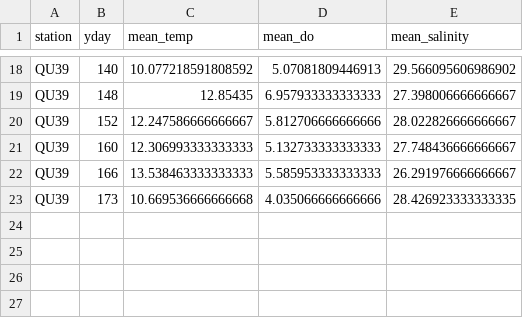
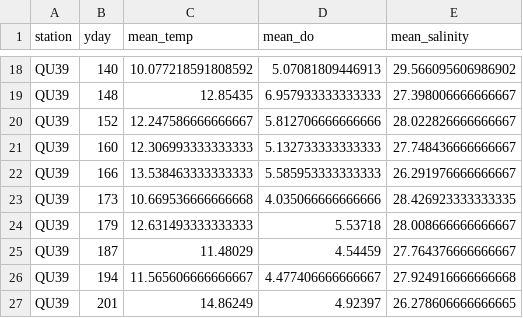
Before and after one commit to HakaiInstitute/jsp-in-season-reports, a CSV file: 2021_in_season_report/data/qu39_this_year.csv, drawn as a sheet; only a part is shown, gaps mark what is left out.

```diff
--- a/2021_in_season_report/data/qu39_this_year.csv
+++ b/2021_in_season_report/data/qu39_this_year.csv
@@ -23 +23,5 @@ QU39,166,13.538463333333333,5.585953333333333,26.291976666666667
 QU39,173,10.669536666666668,4.035066666666666,28.426923333333335
+QU39,179,12.631493333333333,5.53718,28.008666666666667
+QU39,187,11.48029,4.54459,27.764376666666667
+QU39,194,11.565606666666667,4.477406666666667,27.924916666666668
+QU39,201,14.86249,4.92397,26.278606666666665
```
Also changed, not shown: 2021_in_season_report/data/average_temps.csv, 2021_in_season_report/data/temperature_anomaly_data.csv, 3 other files.
